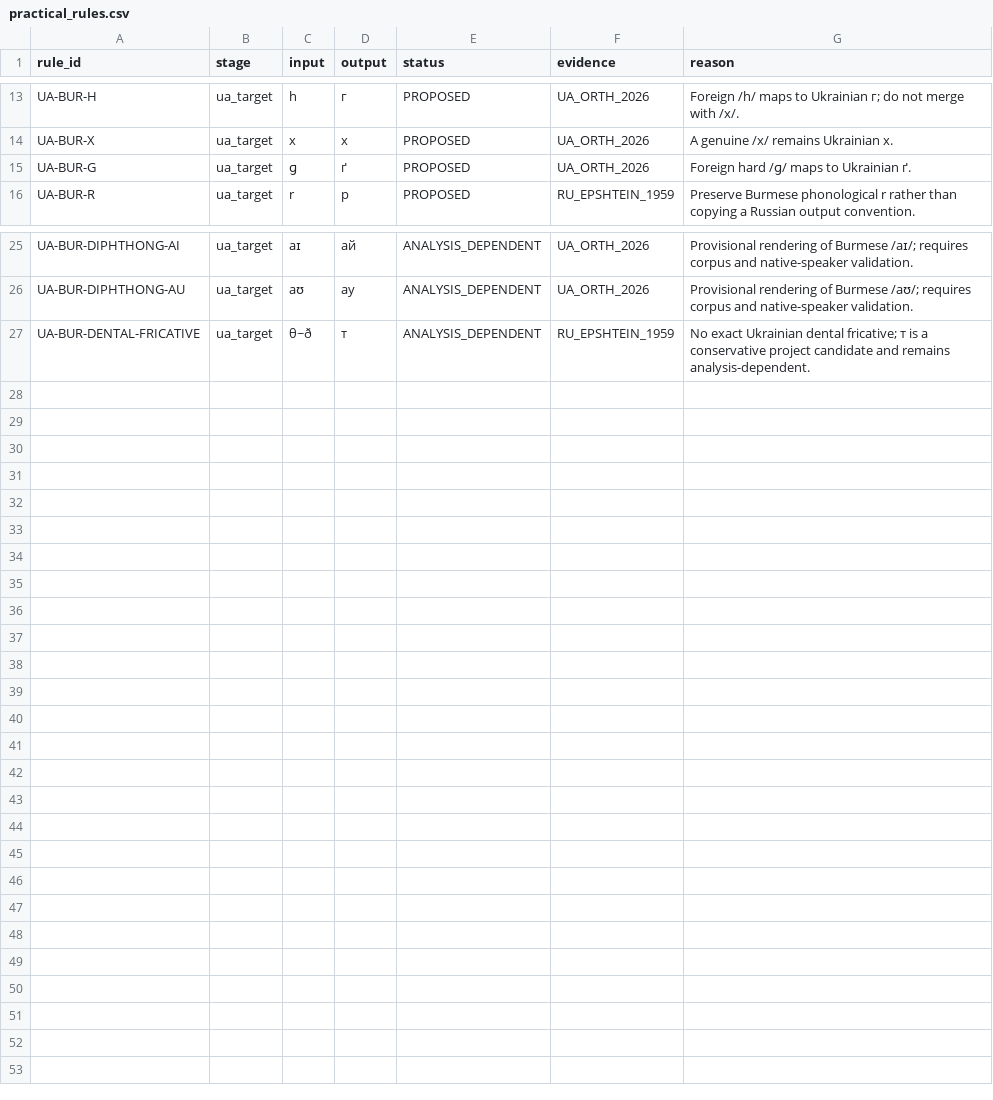
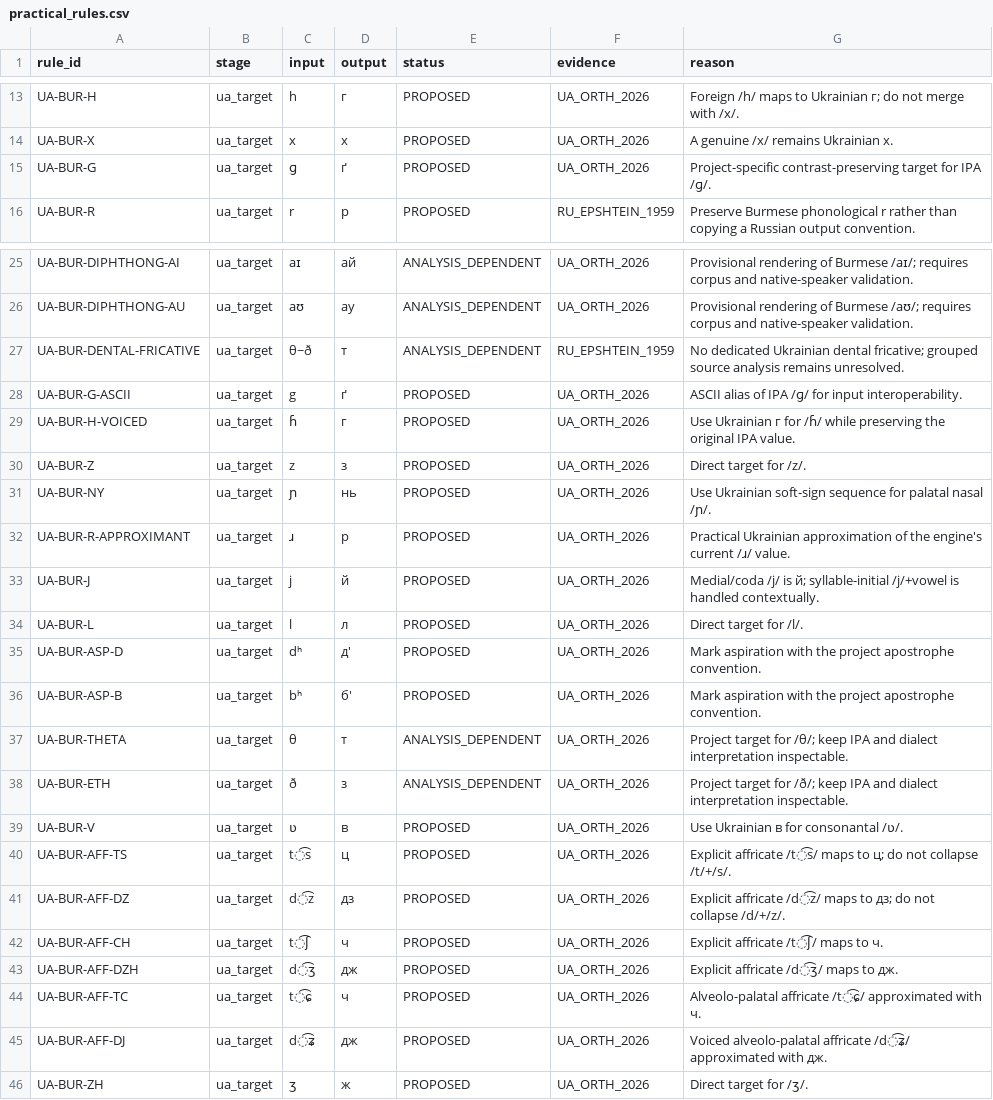
Before and after one commit to ClippyFirst/Burmese-Ukrainian-Phonetic-System-, a CSV file: data/burmese/practical_rules.csv, drawn as a sheet; only a part is shown, gaps mark what is left out.

Commit message:
data: register Ukrainian affricate and consonant adaptation rules

```diff
--- a/data/burmese/practical_rules.csv
+++ b/data/burmese/practical_rules.csv
@@ -14,3 +14,3 @@ UA-BUR-H,ua_target,h,г,PROPOSED,UA_ORTH_2026,"Foreign /h/ maps to Ukrainian г;
 UA-BUR-X,ua_target,x,х,PROPOSED,UA_ORTH_2026,"A genuine /x/ remains Ukrainian х."
-UA-BUR-G,ua_target,ɡ,ґ,PROPOSED,UA_ORTH_2026,"Foreign hard /ɡ/ maps to Ukrainian ґ."
+UA-BUR-G,ua_target,ɡ,ґ,PROPOSED,UA_ORTH_2026,"Project-specific contrast-preserving target for IPA /ɡ/."
 UA-BUR-R,ua_target,r,р,PROPOSED,RU_EPSHTEIN_1959,"Preserve Burmese phonological r rather than copying a Russian output convention."
@@ -26,2 +26,21 @@ UA-BUR-DIPHTHONG-AI,ua_target,aɪ,ай,ANALYSIS_DEPENDENT,UA_ORTH_2026,"Provisio
 UA-BUR-DIPHTHONG-AU,ua_target,aʊ,ау,ANALYSIS_DEPENDENT,UA_ORTH_2026,"Provisional rendering of Burmese /aʊ/; requires corpus and native-speaker validation."
-UA-BUR-DENTAL-FRICATIVE,ua_target,θ~ð,т,ANALYSIS_DEPENDENT,RU_EPSHTEIN_1959,"No exact Ukrainian dental fricative; т is a conservative project candidate and remains analysis-dependent."
+UA-BUR-DENTAL-FRICATIVE,ua_target,θ~ð,т,ANALYSIS_DEPENDENT,RU_EPSHTEIN_1959,"No dedicated Ukrainian dental fricative; grouped source analysis remains unresolved."
+UA-BUR-G-ASCII,ua_target,g,ґ,PROPOSED,UA_ORTH_2026,"ASCII alias of IPA /ɡ/ for input interoperability."
+UA-BUR-H-VOICED,ua_target,ɦ,г,PROPOSED,UA_ORTH_2026,"Use Ukrainian г for /ɦ/ while preserving the original IPA value."
+UA-BUR-Z,ua_target,z,з,PROPOSED,UA_ORTH_2026,"Direct target for /z/."
+UA-BUR-NY,ua_target,ɲ,нь,PROPOSED,UA_ORTH_2026,"Use Ukrainian soft-sign sequence for palatal nasal /ɲ/."
+UA-BUR-R-APPROXIMANT,ua_target,ɹ,р,PROPOSED,UA_ORTH_2026,"Practical Ukrainian approximation of the engine's current /ɹ/ value."
+UA-BUR-J,ua_target,j,й,PROPOSED,UA_ORTH_2026,"Medial/coda /j/ is й; syllable-initial /j/+vowel is handled contextually."
+UA-BUR-L,ua_target,l,л,PROPOSED,UA_ORTH_2026,"Direct target for /l/."
+UA-BUR-ASP-D,ua_target,dʰ,д',PROPOSED,UA_ORTH_2026,"Mark aspiration with the project apostrophe convention."
+UA-BUR-ASP-B,ua_target,bʰ,б',PROPOSED,UA_ORTH_2026,"Mark aspiration with the project apostrophe convention."
+UA-BUR-THETA,ua_target,θ,т,ANALYSIS_DEPENDENT,UA_ORTH_2026,"Project target for /θ/; keep IPA and dialect interpretation inspectable."
+UA-BUR-ETH,ua_target,ð,з,ANALYSIS_DEPENDENT,UA_ORTH_2026,"Project target for /ð/; keep IPA and dialect interpretation inspectable."
+UA-BUR-V,ua_target,ʋ,в,PROPOSED,UA_ORTH_2026,"Use Ukrainian в for consonantal /ʋ/."
+UA-BUR-AFF-TS,ua_target,t͡s,ц,PROPOSED,UA_ORTH_2026,"Explicit affricate /t͡s/ maps to ц; do not collapse /t/+/s/."
+UA-BUR-AFF-DZ,ua_target,d͡z,дз,PROPOSED,UA_ORTH_2026,"Explicit affricate /d͡z/ maps to дз; do not collapse /d/+/z/."
+UA-BUR-AFF-CH,ua_target,t͡ʃ,ч,PROPOSED,UA_ORTH_2026,"Explicit affricate /t͡ʃ/ maps to ч."
+UA-BUR-AFF-DZH,ua_target,d͡ʒ,дж,PROPOSED,UA_ORTH_2026,"Explicit affricate /d͡ʒ/ maps to дж."
+UA-BUR-AFF-TC,ua_target,t͡ɕ,ч,PROPOSED,UA_ORTH_2026,"Alveolo-palatal affricate /t͡ɕ/ approximated with ч."
+UA-BUR-AFF-DJ,ua_target,d͡ʑ,дж,PROPOSED,UA_ORTH_2026,"Voiced alveolo-palatal affricate /d͡ʑ/ approximated with дж."
+UA-BUR-ZH,ua_target,ʒ,ж,PROPOSED,UA_ORTH_2026,"Direct target for /ʒ/."
```
